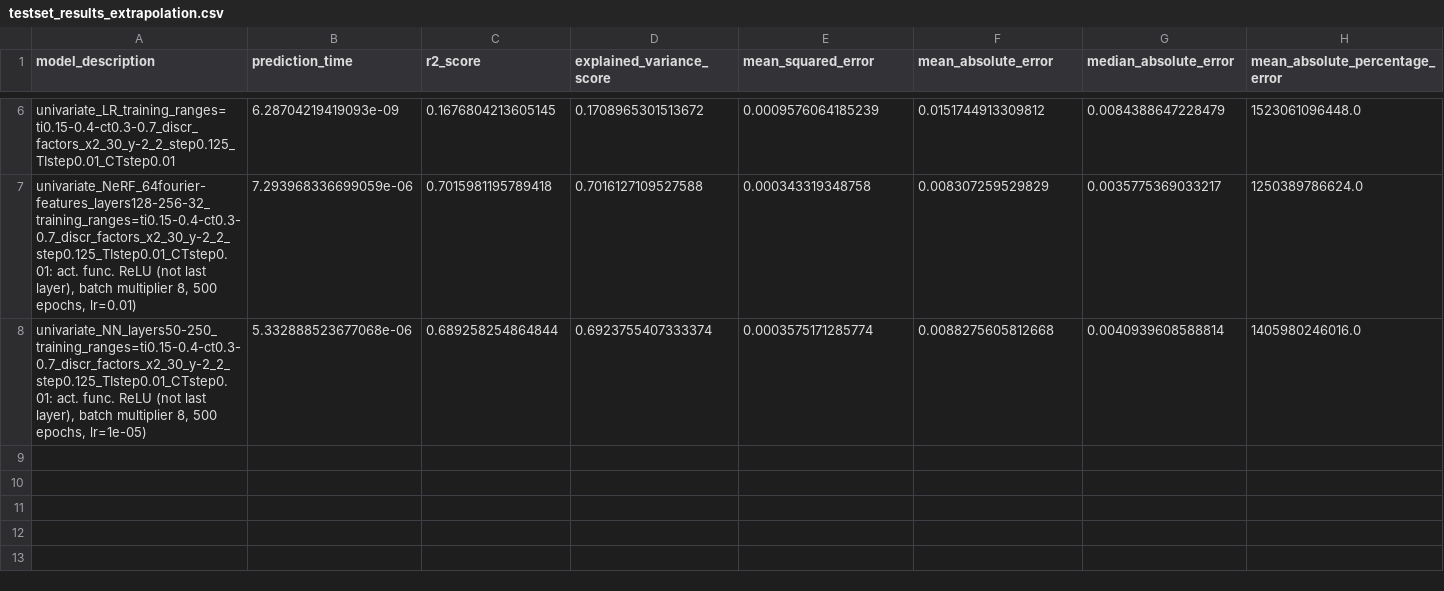
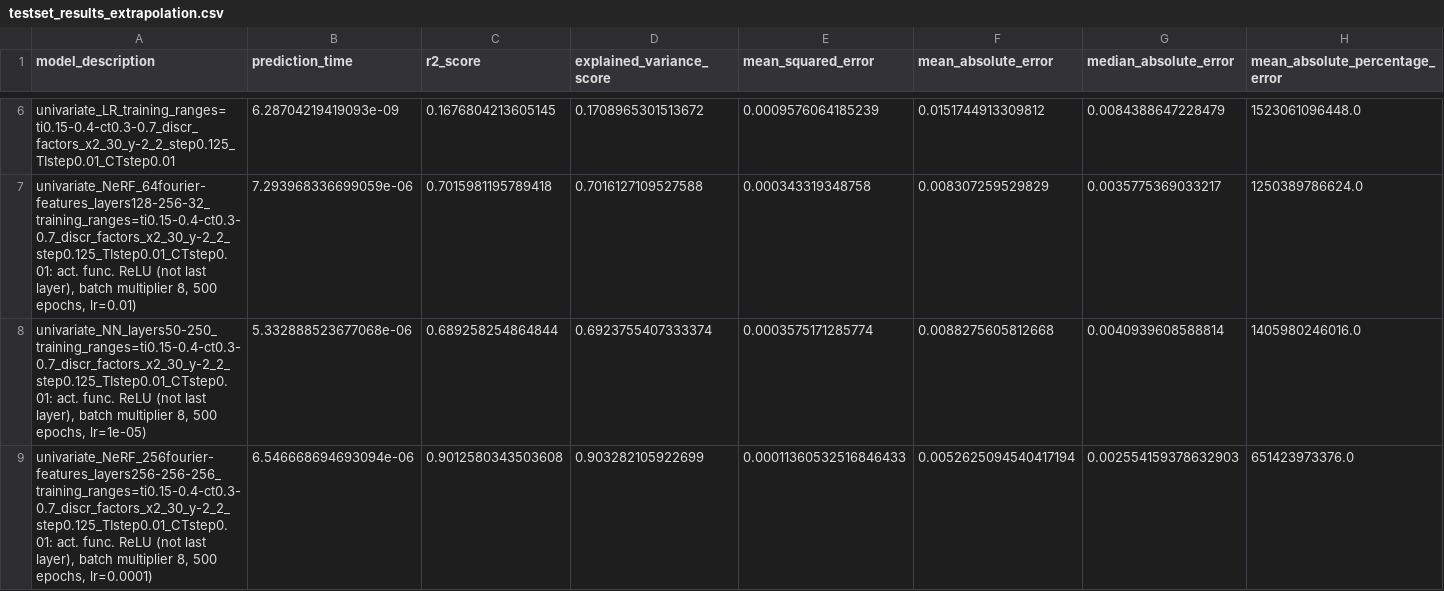
Before and after one commit to NiccoloMorabito/Ainslie-surrogate, a CSV file: metrics/final_results/testset_results_extrapolation.csv, drawn as a sheet; only a part is shown, gaps mark what is left out; rows hold the shown columns only; the diff names each change by its address in the sheet, - before the commit and + after, or states it on an @@ line.

```diff
--- a/metrics/final_results/testset_results_extrapolation.csv
+++ b/metrics/final_results/testset_results_extrapolation.csv
+row 9: univariate_NeRF_256fourier-features_layers256-256-256_training_ranges=ti0.15-0.4-ct0.3-0.7_discr_factors_x2_30_y-2_2_step0.125_TIstep0.01_CTstep0.01: act. func. ReLU (not last layer), batch multiplier 8, 500 epochs, lr=0.0001) | 6.546668694693094e-06 | 0.9012580343503608 | 0.903282105922699 | 0.00011360532516846433 | 0.0052625094540417194 | 0.002554159378632903 | 651423973376.0
```
Also changed, not shown: metrics/final_results/trainset_results_extrapolation.csv, 3 other files.
